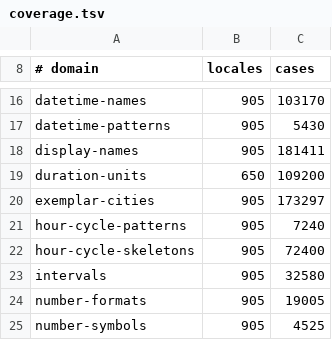
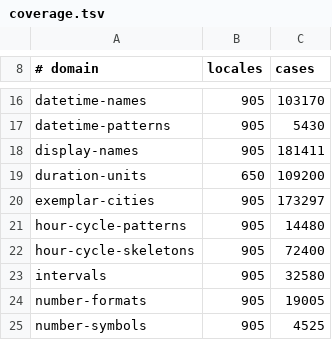
Before and after one commit to carcaradotdev/kotlinx-locale, a TSV file: conformance/ledger/coverage.tsv, drawn as a sheet; only a part is shown, gaps mark what is left out.

```diff
--- a/conformance/ledger/coverage.tsv
+++ b/conformance/ledger/coverage.tsv
@@ -20,3 +20,3 @@ duration-units	650	109200
 exemplar-cities	905	173297
-hour-cycle-patterns	905	7240
+hour-cycle-patterns	905	14480
 hour-cycle-skeletons	905	72400
```
Also changed, not shown: conformance/ledger/counts.tsv, 4 other files.
